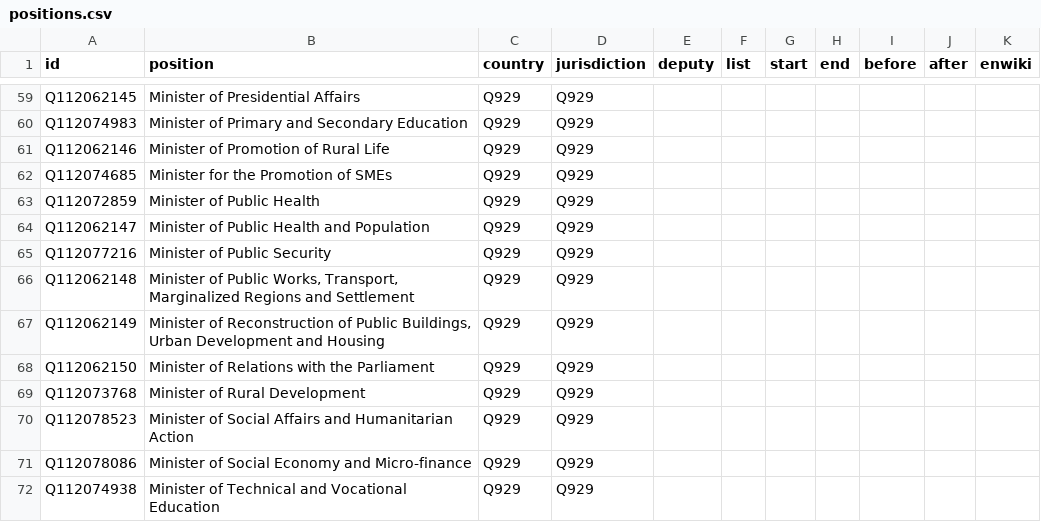
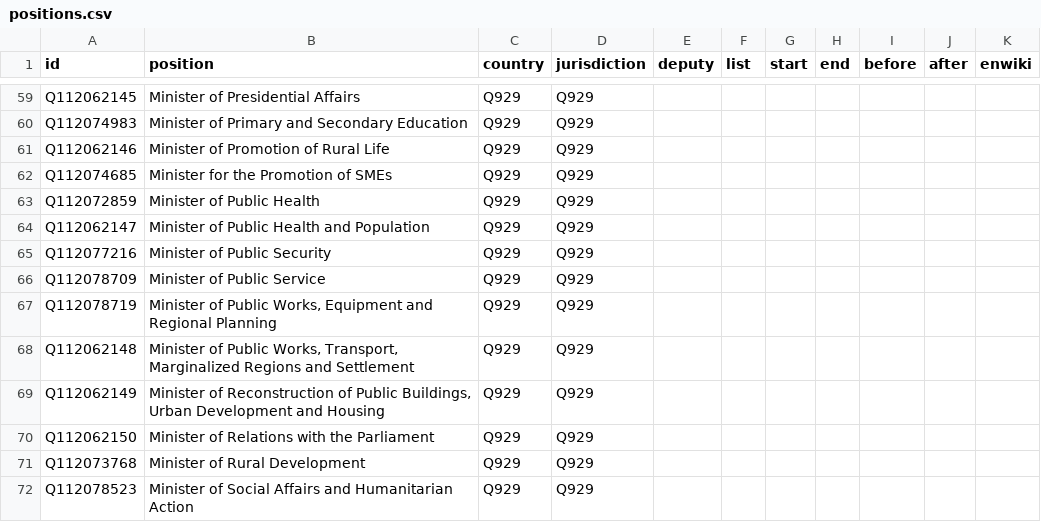
Before and after one commit to every-politician-scrapers/central-african-republic, a CSV file: html/positions.csv, drawn as a sheet; only a part is shown, gaps mark what is left out; the shorter side is filled out with more unchanged rows.

```diff
--- a/html/positions.csv
+++ b/html/positions.csv
@@ -65,2 +65,4 @@ Q112062147,Minister of Public Health and Population,Q929,Q929,,,,,,,
 Q112077216,Minister of Public Security,Q929,Q929,,,,,,,
+Q112078709,Minister of Public Service,Q929,Q929,,,,,,,
+Q112078719,"Minister of Public Works, Equipment and Regional Planning",Q929,Q929,,,,,,,
 Q112062148,"Minister of Public Works, Transport, Marginalized Regions and Settlement",Q929,Q929,,,,,,,
```
Also changed, not shown: html/holders21.csv.
